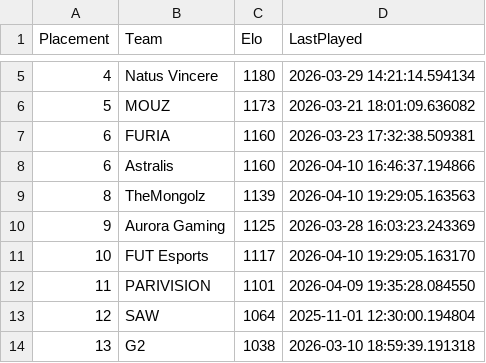
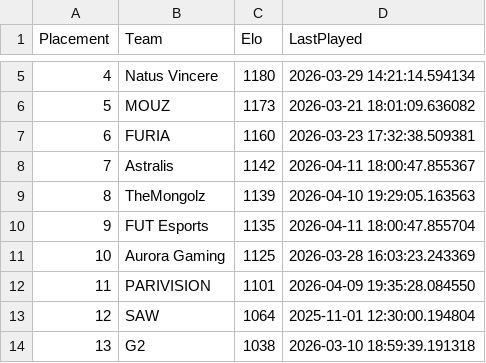
Before and after one commit to OnlinEGD/cs-ranking, a CSV file: ranking.csv, drawn as a sheet; only a part is shown, gaps mark what is left out.

```diff
--- a/ranking.csv
+++ b/ranking.csv
@@ -7,6 +7,6 @@ Placement,Team,Elo,LastPlayed
 6,FURIA,1160,2026-03-23 17:32:38.509381
-6,Astralis,1160,2026-04-10 16:46:37.194866
+7,Astralis,1142,2026-04-11 18:00:47.855367
 8,TheMongolz,1139,2026-04-10 19:29:05.163563
-9,Aurora Gaming,1125,2026-03-28 16:03:23.243369
-10,FUT Esports,1117,2026-04-10 19:29:05.163170
+9,FUT Esports,1135,2026-04-11 18:00:47.855704
+10,Aurora Gaming,1125,2026-03-28 16:03:23.243369
 11,PARIVISION,1101,2026-04-09 19:35:28.084550
```
Also changed, not shown: processed_matches.csv.
